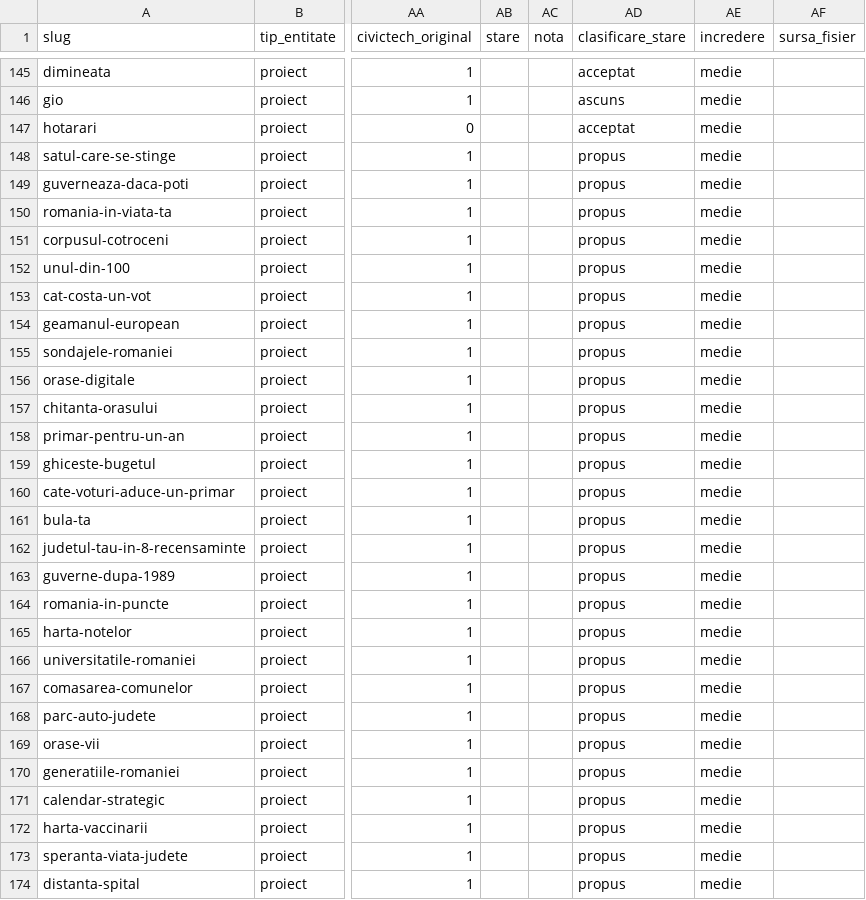
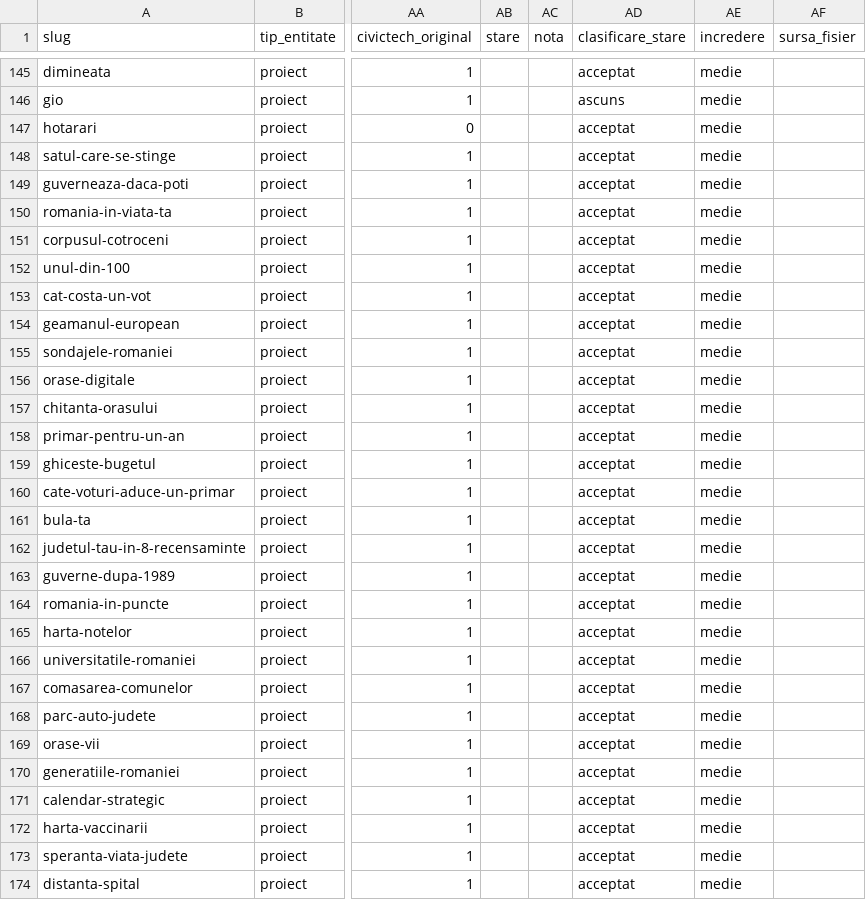
Before and after one commit to gov2-ro/awesome-civtech-ro, a CSV file: data/taxonomy-v2/integrare/intrari.csv, drawn as a sheet; only a part is shown, gaps mark what is left out; the diff covers the shown part only; the diff names each change by its address in the sheet, - before the commit and + after, or states it on an @@ line.

```diff
--- a/data/taxonomy-v2/integrare/intrari.csv
+++ b/data/taxonomy-v2/integrare/intrari.csv
-AD148:AD174 (clasificare_stare): propus
+AD148:AD174 (clasificare_stare): acceptat
```
Also changed, not shown: 3 edited cells elsewhere in this file, 7 other files.
